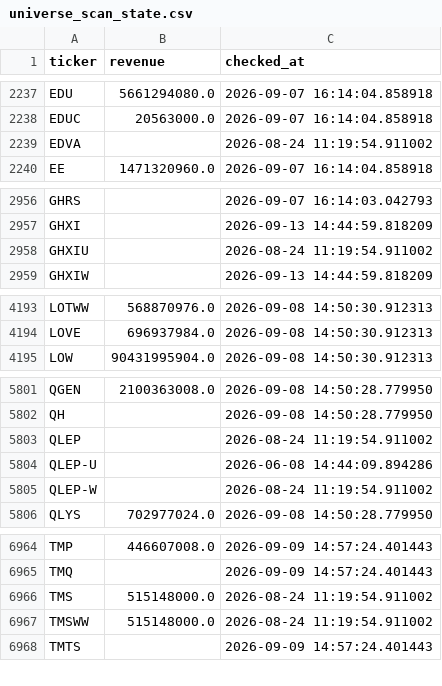
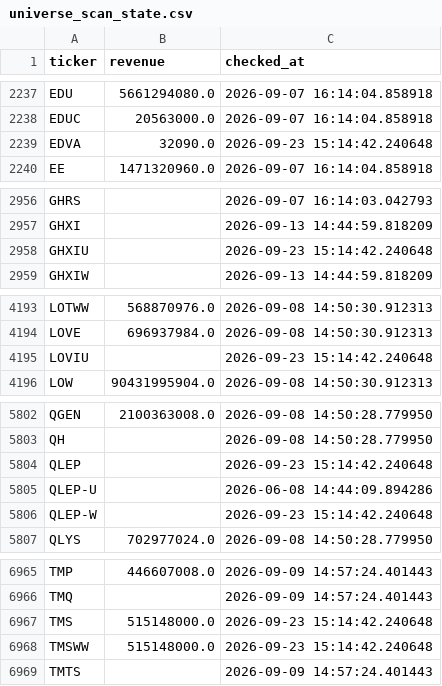
Before and after one commit to Amit33-design/Amit33-network-design, a CSV file: screener/universe_scan_state.csv, drawn as a sheet; only a part is shown, gaps mark what is left out; the diff covers the shown part only.

```diff
--- a/screener/universe_scan_state.csv
+++ b/screener/universe_scan_state.csv
@@ -2238,3 +2238,3 @@ EDU,5661294080.0,2026-09-07 16:14:04.858918
 EDUC,20563000.0,2026-09-07 16:14:04.858918
-EDVA,,2026-08-24 11:19:54.911002
+EDVA,32090.0,2026-09-23 15:14:42.240648
 EE,1471320960.0,2026-09-07 16:14:04.858918
@@ -2957,3 +2957,3 @@ GHRS,,2026-09-07 16:14:03.042793
 GHXI,,2026-09-13 14:44:59.818209
-GHXIU,,2026-08-24 11:19:54.911002
+GHXIU,,2026-09-23 15:14:42.240648
 GHXIW,,2026-09-13 14:44:59.818209
@@ -4194,2 +4194,3 @@ LOTWW,568870976.0,2026-09-08 14:50:30.912313
 LOVE,696937984.0,2026-09-08 14:50:30.912313
+LOVIU,,2026-09-23 15:14:42.240648
 LOW,90431995904.0,2026-09-08 14:50:30.912313
@@ -5802,5 +5803,5 @@ QGEN,2100363008.0,2026-09-08 14:50:28.779950
 QH,,2026-09-08 14:50:28.779950
-QLEP,,2026-08-24 11:19:54.911002
+QLEP,,2026-09-23 15:14:42.240648
 QLEP-U,,2026-06-08 14:44:09.894286
-QLEP-W,,2026-08-24 11:19:54.911002
+QLEP-W,,2026-09-23 15:14:42.240648
 QLYS,702977024.0,2026-09-08 14:50:28.779950
@@ -6965,4 +6966,4 @@ TMP,446607008.0,2026-09-09 14:57:24.401443
 TMQ,,2026-09-09 14:57:24.401443
-TMS,515148000.0,2026-08-24 11:19:54.911002
-TMSWW,515148000.0,2026-08-24 11:19:54.911002
+TMS,515148000.0,2026-09-23 15:14:42.240648
+TMSWW,515148000.0,2026-09-23 15:14:42.240648
 TMTS,,2026-09-09 14:57:24.401443
```
Also changed, not shown: 2 edited cells elsewhere in this file.
